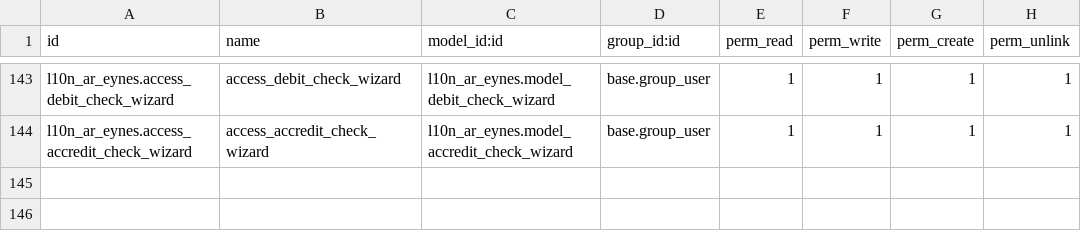
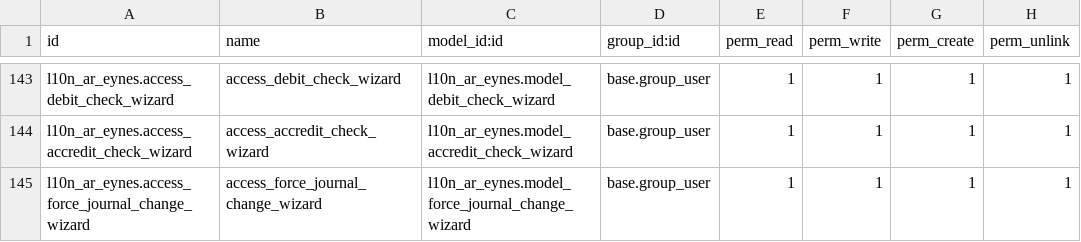
Before and after one commit to SantiagoGariboldiLario/l10n_ar_eynes, a CSV file: l10n_ar_eynes/security/ir.model.access.csv, drawn as a sheet; only a part is shown, gaps mark what is left out.

Commit message:
[4234] Force journal change wizard

```diff
--- a/l10n_ar_eynes/security/ir.model.access.csv
+++ b/l10n_ar_eynes/security/ir.model.access.csv
@@ -144 +144,2 @@ l10n_ar_eynes.access_debit_check_wizard,access_debit_check_wizard,l10n_ar_eynes.
 l10n_ar_eynes.access_accredit_check_wizard,access_accredit_check_wizard,l10n_ar_eynes.model_accredit_check_wizard,base.group_user,1,1,1,1
+l10n_ar_eynes.access_force_journal_change_wizard,access_force_journal_change_wizard,l10n_ar_eynes.model_force_journal_change_wizard,base.group_user,1,1,1,1
```
Also changed, not shown: 5 other files.
